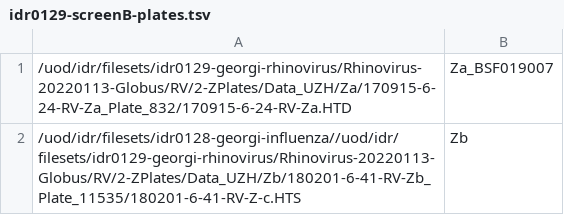
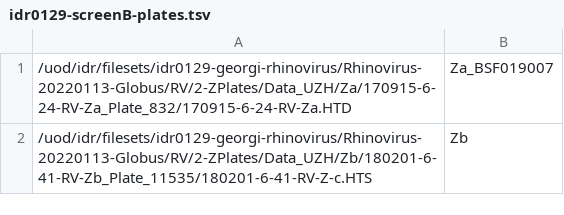
Before and after one commit to IDR/idr0129-georgi-rhinovirus, a TSV file: screenB/idr0129-screenB-plates.tsv, drawn as a sheet.

Commit message:
Fix path in screenB.tsv

```diff
--- a/screenB/idr0129-screenB-plates.tsv
+++ b/screenB/idr0129-screenB-plates.tsv
@@ -1,2 +1,2 @@
 /uod/idr/filesets/idr0129-georgi-rhinovirus/Rhinovirus-20220113-Globus/RV/2-ZPlates/Data_UZH/Za/170915-6-24-RV-Za_Plate_832/170915-6-24-RV-Za.HTD	Za_BSF019007
-/uod/idr/filesets/idr0128-georgi-influenza//uod/idr/filesets/idr0129-georgi-rhinovirus/Rhinovirus-20220113-Globus/RV/2-ZPlates/Data_UZH/Zb/180201-6-41-RV-Zb_Plate_11535/180201-6-41-RV-Z-c.HTS	Zb
+/uod/idr/filesets/idr0129-georgi-rhinovirus/Rhinovirus-20220113-Globus/RV/2-ZPlates/Data_UZH/Zb/180201-6-41-RV-Zb_Plate_11535/180201-6-41-RV-Z-c.HTS	Zb
```
